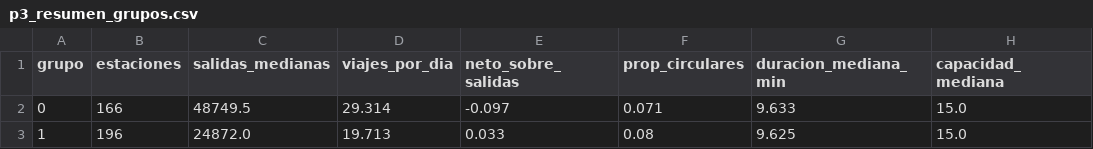
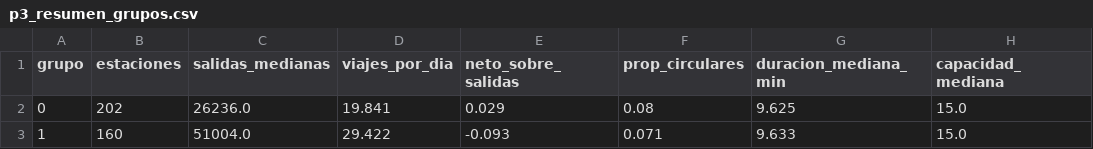
Before and after one commit to sanchezdavilaluisarturo/MLOps-ProyectoMiBici-Equipo7, a CSV file: reports/figures/p3_resumen_grupos.csv, drawn as a sheet.

```diff
--- a/reports/figures/p3_resumen_grupos.csv
+++ b/reports/figures/p3_resumen_grupos.csv
@@ -1,3 +1,3 @@
 grupo,estaciones,salidas_medianas,viajes_por_dia,neto_sobre_salidas,prop_circulares,duracion_mediana_min,capacidad_mediana
-0,166,48749.5,29.314,-0.097,0.071,9.633,15.0
-1,196,24872.0,19.713,0.033,0.08,9.625,15.0
+0,202,26236.0,19.841,0.029,0.08,9.625,15.0
+1,160,51004.0,29.422,-0.093,0.071,9.633,15.0
```
Also changed, not shown: reports/figures/p3_asignacion_grupos.csv, reports/figures/p3_pca_asignacion_grupos.csv, 6 other files.
